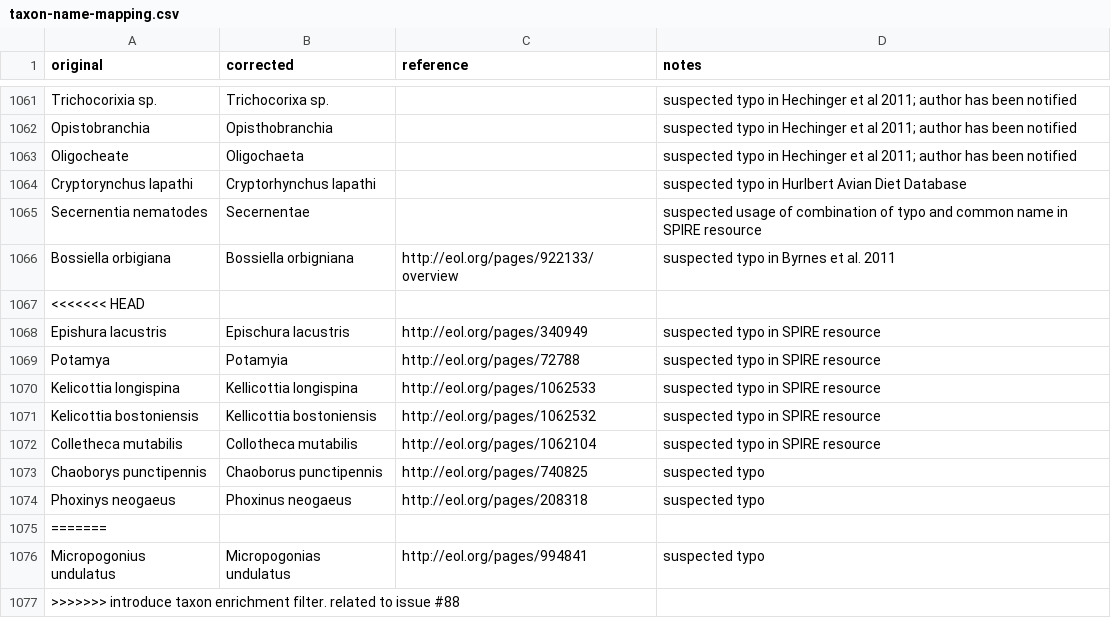
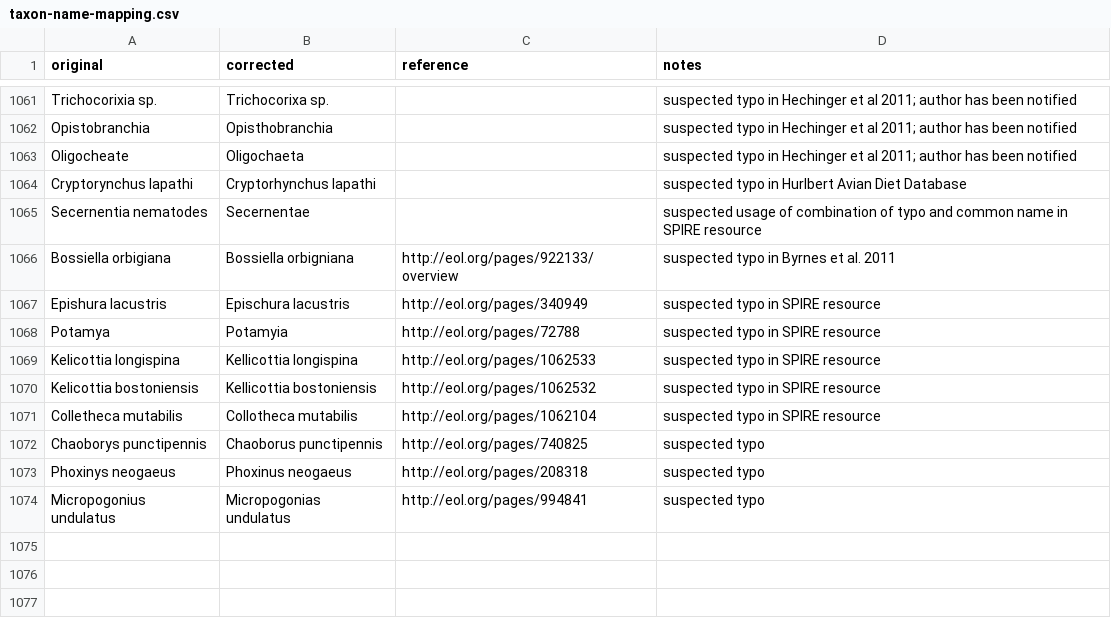
Before and after one commit to globalbioticinteractions/globalbioticinteractions, a CSV file: eol-globi-data-tool/src/main/resources/org/eol/globi/service/taxon-name-mapping.csv, drawn as a sheet; only a part is shown, gaps mark what is left out; the diff names each change by its address in the sheet, - before the commit and + after, or states it on an @@ line.

Commit message:
fix merge artifacts

```diff
--- a/eol-globi-data-tool/src/main/resources/org/eol/globi/service/taxon-name-mapping.csv
+++ b/eol-globi-data-tool/src/main/resources/org/eol/globi/service/taxon-name-mapping.csv
-row 1067: <<<<<<< HEAD
-row 1075: =======
-row 1077: >>>>>>> introduce taxon enrichment filter. related to issue #88
```
